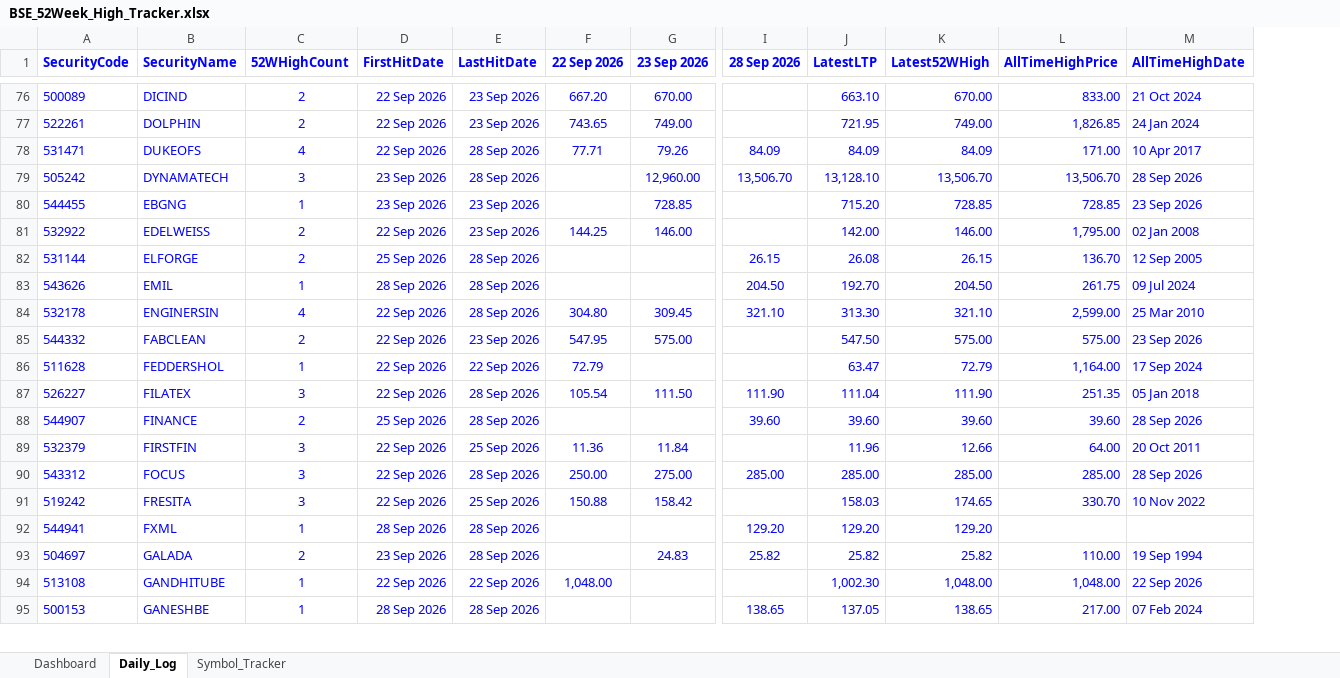
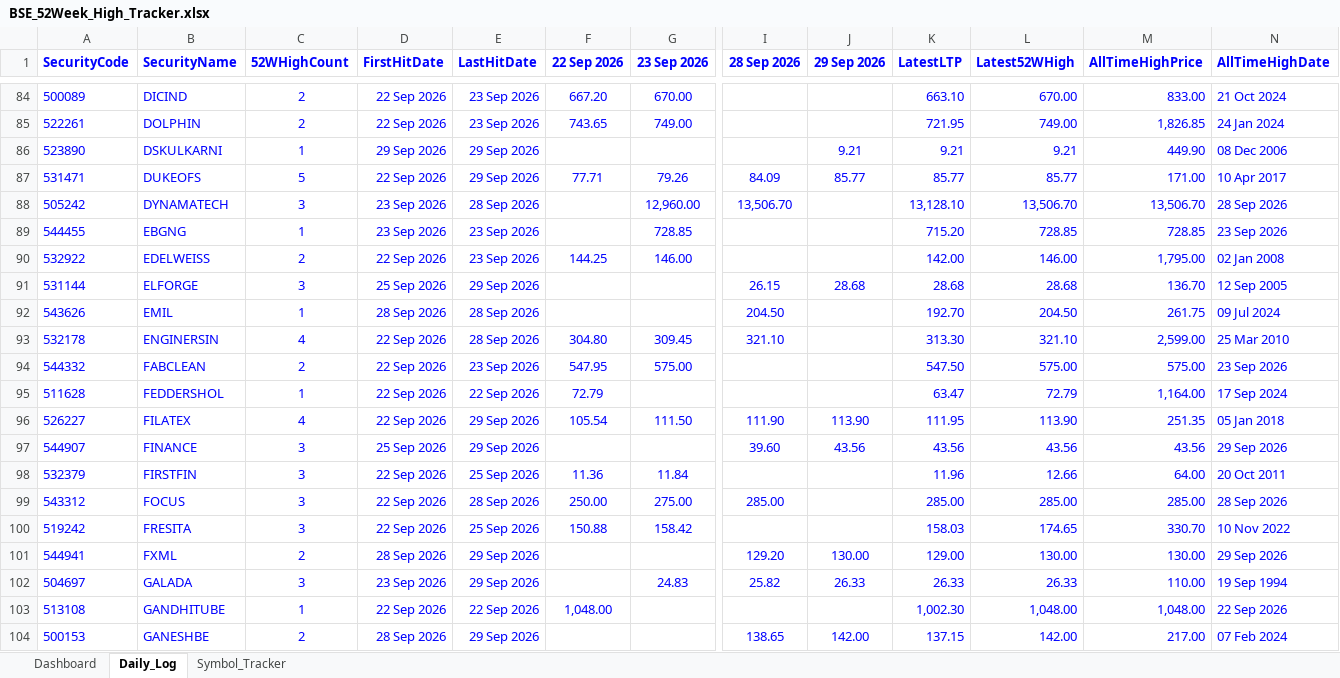
Before and after one commit to vinaybagri-jpg/52WHIGH, an Excel workbook: BSE_52Week_High_Tracker.xlsx, sheet Daily_Log, drawn as a sheet; only a part is shown, gaps mark what is left out; values as stored, in another font and other column widths than the file's, no borders; addresses are those after the commit; rows hold the shown columns only; the diff covers the shown part only; the diff names each change by its address in the sheet, - before the commit and + after, or states it on an @@ line.

```diff
--- a/BSE_52Week_High_Tracker.xlsx (sheet Daily_Log)
+++ b/BSE_52Week_High_Tracker.xlsx (sheet Daily_Log)
+column J (29 Sep 2026), rows 87-104: 85.77 |  |  |  | 28.68 |  |  |  |  | 113.90 | 43.56 |  |  |  | 130.00 | 26.33 |  | 142.00
+row 86: 523890 | DSKULKARNI | 1 | 29 Sep 2026 | 29 Sep 2026 |  |  |  | 9.21 | 9.21 | 9.21 | 449.90 | 08 Dec 2006
-C87 (52WHighCount): 4
+C87 (52WHighCount): 5
-E87 (LastHitDate): 28 Sep 2026
+E87 (LastHitDate): 29 Sep 2026
-K87 (LatestLTP): 84.09
+K87 (LatestLTP): 85.77
-L87 (Latest52WHigh): 84.09
+L87 (Latest52WHigh): 85.77
-C91 (52WHighCount): 2
+C91 (52WHighCount): 3
-E91 (LastHitDate): 28 Sep 2026
+E91 (LastHitDate): 29 Sep 2026
-K91 (LatestLTP): 26.08
+K91 (LatestLTP): 28.68
-L91 (Latest52WHigh): 26.15
+L91 (Latest52WHigh): 28.68
-C96 (52WHighCount): 3
+C96 (52WHighCount): 4
-E96:E97 (LastHitDate): 28 Sep 2026
+E96:E97 (LastHitDate): 29 Sep 2026
-K96 (LatestLTP): 111.04
+K96 (LatestLTP): 111.95
-L96 (Latest52WHigh): 111.90
+L96 (Latest52WHigh): 113.90
-C97 (52WHighCount): 2
+C97 (52WHighCount): 3
-K97 (LatestLTP): 39.60
+K97 (LatestLTP): 43.56
-L97 (Latest52WHigh): 39.60
+L97 (Latest52WHigh): 43.56
-M97 (AllTimeHighPrice): 39.60
+M97 (AllTimeHighPrice): 43.56
-N97 (AllTimeHighDate): 28 Sep 2026
+N97 (AllTimeHighDate): 29 Sep 2026
-C101 (52WHighCount): 1
+C101 (52WHighCount): 2
-E101:E102 (LastHitDate): 28 Sep 2026
+E101:E102 (LastHitDate): 29 Sep 2026
-K101 (LatestLTP): 129.20
+K101 (LatestLTP): 129.00
-L101 (Latest52WHigh): 129.20
+L101 (Latest52WHigh): 130.00
-M101 (AllTimeHighPrice): (empty)
+M101 (AllTimeHighPrice): 130.00
-N101 (AllTimeHighDate): (empty)
+N101 (AllTimeHighDate): 29 Sep 2026
-C102 (52WHighCount): 2
+C102 (52WHighCount): 3
-K102 (LatestLTP): 25.82
+K102 (LatestLTP): 26.33
-L102 (Latest52WHigh): 25.82
+L102 (Latest52WHigh): 26.33
-C104 (52WHighCount): 1
+C104 (52WHighCount): 2
-E104 (LastHitDate): 28 Sep 2026
+E104 (LastHitDate): 29 Sep 2026
-K104 (LatestLTP): 137.05
+K104 (LatestLTP): 137.15
-L104 (Latest52WHigh): 138.65
+L104 (Latest52WHigh): 142.00
```
Also changed, not shown: 25 added rows and 470 edited cells elsewhere in this sheet, sheet Symbol_Tracker, sheet Dashboard, 3 other files.
